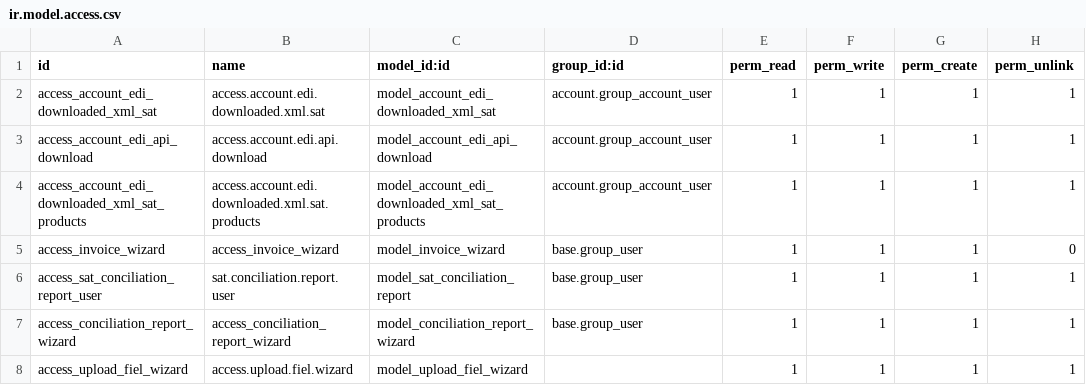
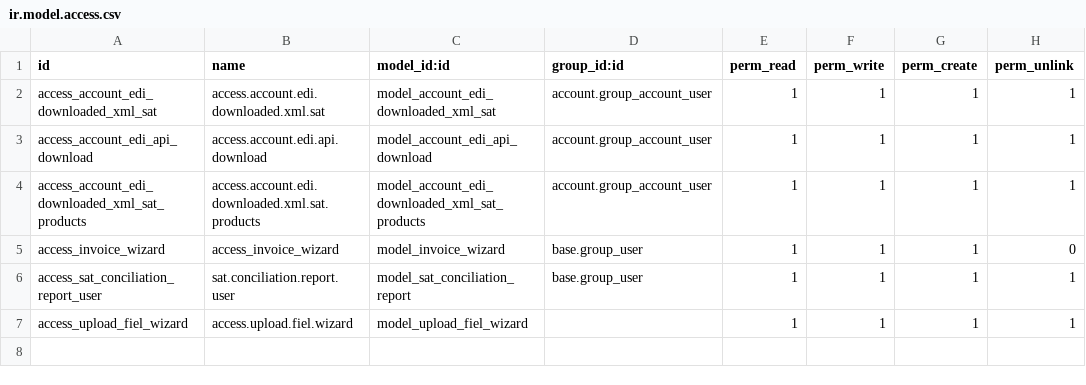
Before and after one commit to rrequejo/ANFEPI_old, a CSV file: l10n_mx_xml_masive_download/security/ir.model.access.csv, drawn as a sheet; the diff names each change by its address in the sheet, - before the commit and + after, or states it on an @@ line.

Commit message:
changes

```diff
--- a/l10n_mx_xml_masive_download/security/ir.model.access.csv
+++ b/l10n_mx_xml_masive_download/security/ir.model.access.csv
-row 7: access_conciliation_report_wizard | access_conciliation_report_wizard | model_conciliation_report_wizard | base.group_user | 1 | 1 | 1 | 1
```
